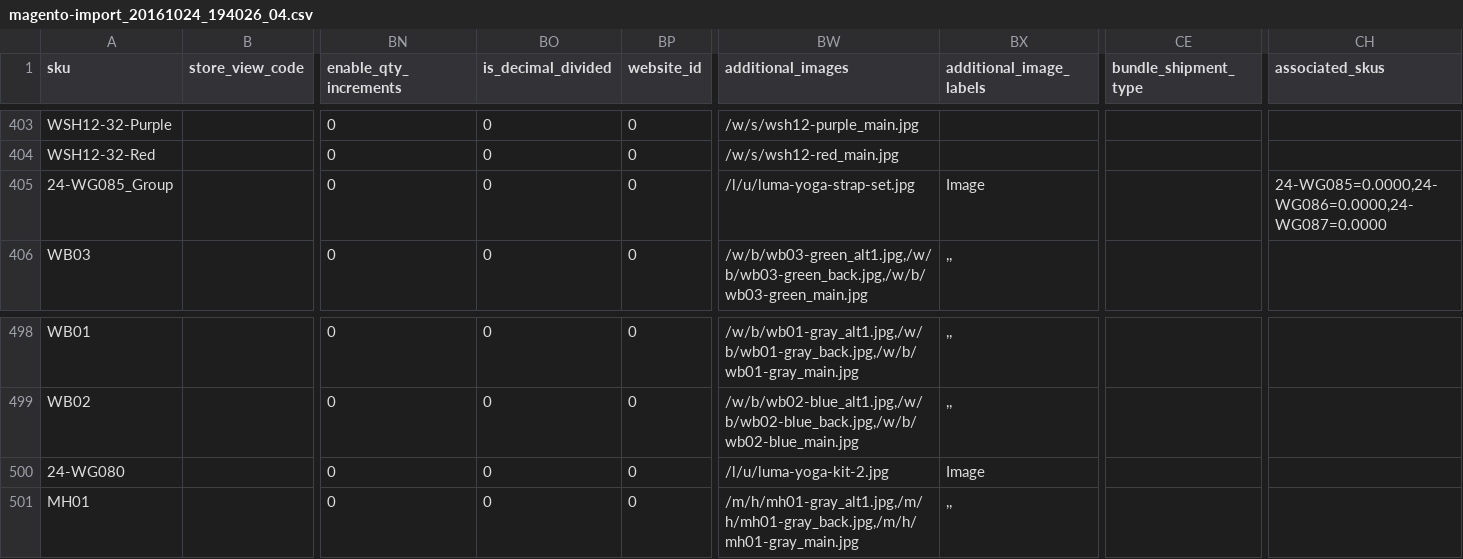
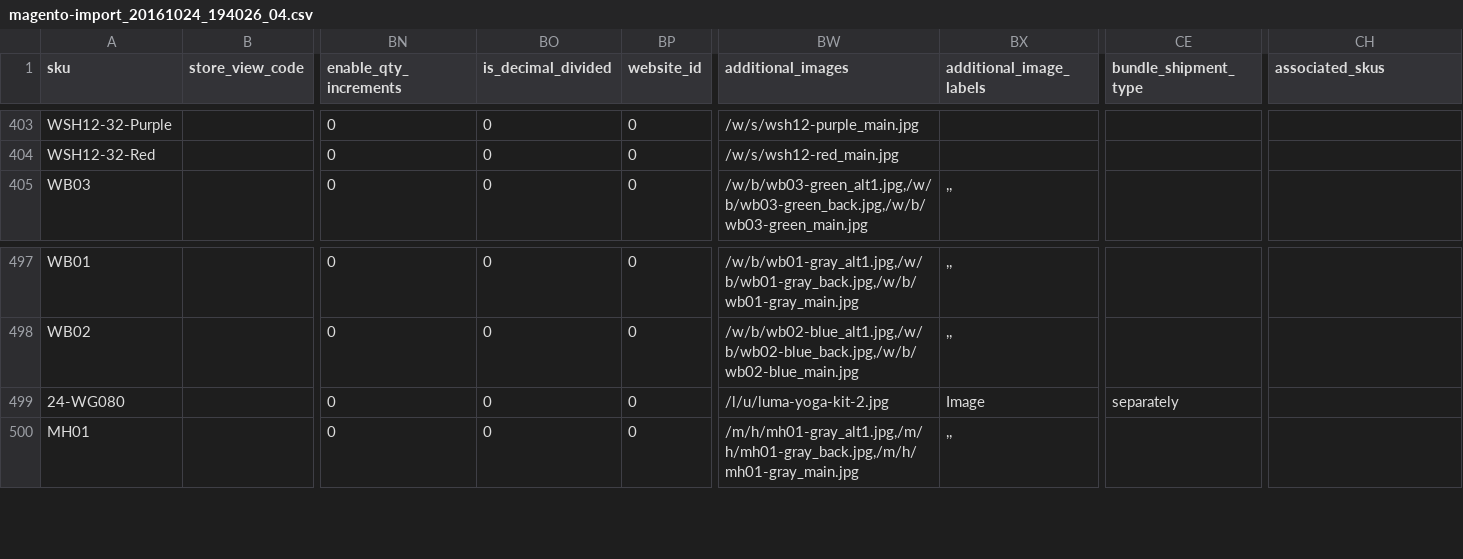
Before and after one commit to techdivision/import-cli-simple, a CSV file: projects/sample-data/ce/212/data/add-update/magento-import_20161024_194026_04.csv, drawn as a sheet; only a part is shown, gaps mark what is left out; removed rows and columns are numbered as before the commit, all else as after; rows hold the shown columns only; the diff names each change by its address in the sheet, - before the commit and + after, or states it on an @@ line.

```diff
--- a/projects/sample-data/ce/212/data/add-update/magento-import_20161024_194026_04.csv
+++ b/projects/sample-data/ce/212/data/add-update/magento-import_20161024_194026_04.csv
-row 405: 24-WG085_Group |  | 0 | 0 | 0 | /l/u/luma-yoga-strap-set.jpg | Image |  | 24-WG085=0.0000,24-WG086=0.0000,24-WG087=0.0000
-CE499 (bundle_shipment_type): (empty)
+CE499 (bundle_shipment_type): separately
```
Also changed, not shown: projects/sample-data/ce/212/data/replace/magento-import_20161024_194026_04.csv, projects/sample-data/ee/212/data/add-update/magento-import_20161021_161909_04.csv, 15 other files.
